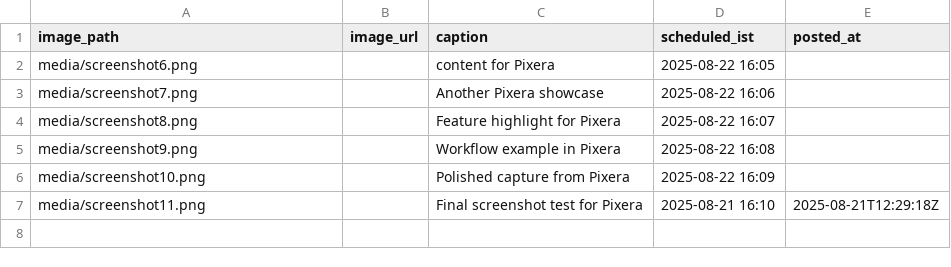
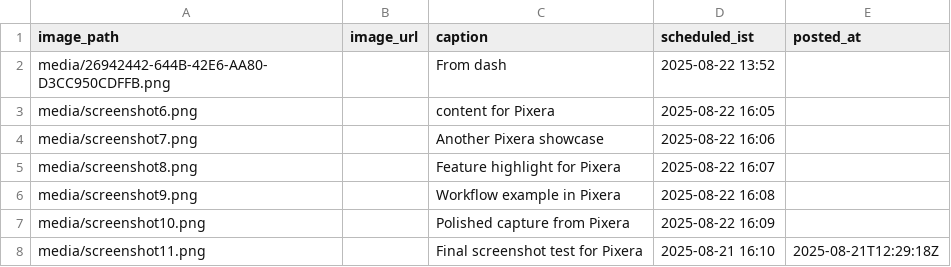
Before and after one commit to swi-parth-ft/instaMedia, a CSV file: content_ig.csv, drawn as a sheet; the diff names each change by its address in the sheet, - before the commit and + after, or states it on an @@ line.

Commit message:
iOS: update content_ig.csv

```diff
--- a/content_ig.csv
+++ b/content_ig.csv
+row 2: media/26942442-644B-42E6-AA80-D3CC950CDFFB.png |  | From dash | 2025-08-22 13:52
```
